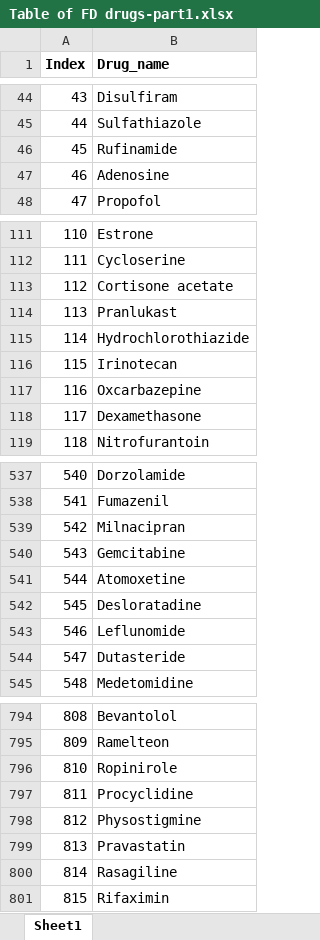
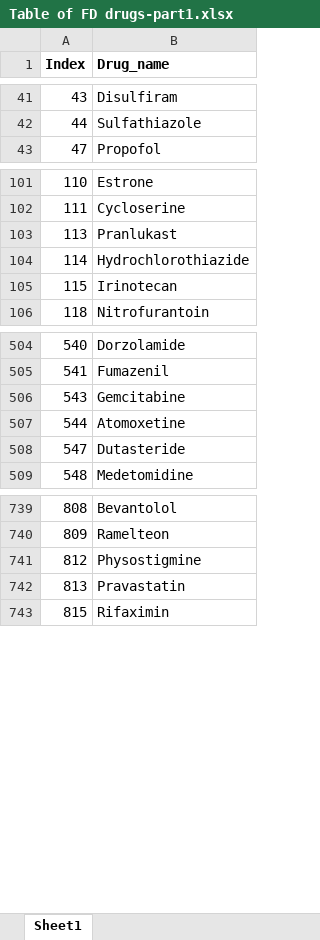
Before and after one commit to Jiaodashenshen/CNSDlP, an Excel workbook: Table of FD drugs-part1.xlsx, sheet Sheet1, drawn as a sheet; only a part is shown, gaps mark what is left out; values as stored, in another font and other column widths than the file's, no borders; the diff covers the shown part only; the diff names each change by its address in the sheet, - before the commit and + after, or states it on an @@ line.

```diff
--- a/Table of FD drugs-part1.xlsx (sheet Sheet1)
+++ b/Table of FD drugs-part1.xlsx (sheet Sheet1)
-row 46: 45 | Rufinamide
-row 47: 46 | Adenosine
-row 113: 112 | Cortisone acetate
-row 117: 116 | Oxcarbazepine
-row 118: 117 | Dexamethasone
-row 539: 542 | Milnacipran
-row 542: 545 | Desloratadine
-row 543: 546 | Leflunomide
-row 796: 810 | Ropinirole
-row 797: 811 | Procyclidine
-row 800: 814 | Rasagiline
```
Also changed, not shown: 51 removed rows elsewhere in this sheet.
